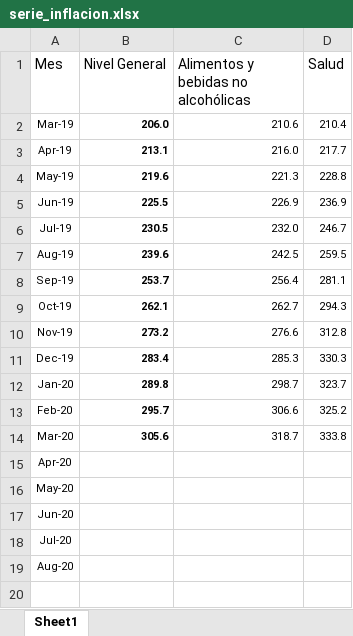
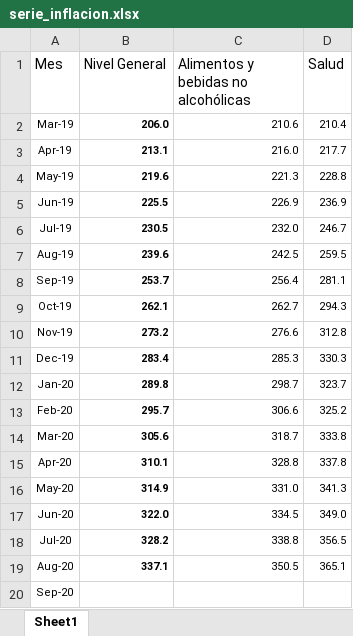
Before and after one commit to Ecofeminita/EcoFemiData, an Excel workbook: MenstruAccion/cuanto_cuesta_menstruar/2020 Septiembre/Fuentes/serie_inflacion.xlsx, sheet Sheet1, drawn as a sheet; values as stored, in another font and other column widths than the file's, no borders; the diff names each change by its address in the sheet, - before the commit and + after, or states it on an @@ line.

Commit message:
Finalizo actualizacion septiembre 2020

```diff
--- a/MenstruAccion/cuanto_cuesta_menstruar/2020 Septiembre/Fuentes/serie_inflacion.xlsx (sheet Sheet1)
+++ b/MenstruAccion/cuanto_cuesta_menstruar/2020 Septiembre/Fuentes/serie_inflacion.xlsx (sheet Sheet1)
-B15 (Nivel General): (empty)
+B15 (Nivel General): 310.1
-C15: (empty)
+C15: 328.8
-D15 (Salud): (empty)
+D15 (Salud): 337.8
-B16 (Nivel General): (empty)
+B16 (Nivel General): 314.9
-C16: (empty)
+C16: 331.0
-D16 (Salud): (empty)
+D16 (Salud): 341.3
-B17 (Nivel General): (empty)
+B17 (Nivel General): 322.0
-C17: (empty)
+C17: 334.5
-D17 (Salud): (empty)
+D17 (Salud): 349.0
-B18 (Nivel General): (empty)
+B18 (Nivel General): 328.2
-C18: (empty)
+C18: 338.8
-D18 (Salud): (empty)
+D18 (Salud): 356.5
-B19 (Nivel General): (empty)
+B19 (Nivel General): 337.1
-C19: (empty)
+C19: 350.5
-D19 (Salud): (empty)
+D19 (Salud): 365.1
+row 20: Sep-20
```
Also changed, not shown: 5 other files.
